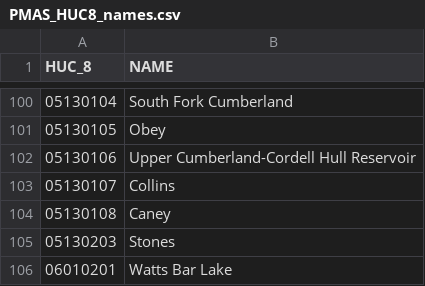
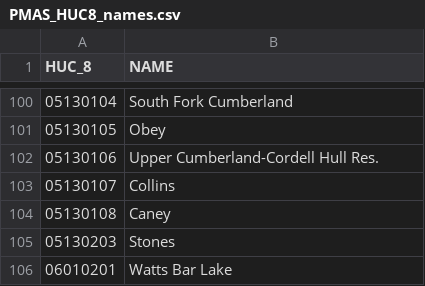
Before and after one commit to jlant/aquifer-map-d3, a CSV file: data/PMAS_HUC8_names.csv, drawn as a sheet; only a part is shown, gaps mark what is left out.

Commit message:
Removed class tag from huc-name-text line; abbreviated Reservoir and Res. to prevent second line spillover.

```diff
--- a/data/PMAS_HUC8_names.csv
+++ b/data/PMAS_HUC8_names.csv
@@ -101,3 +101,3 @@ HUC_8,NAME
 05130105,Obey
-05130106,Upper Cumberland-Cordell Hull Reservoir
+05130106,Upper Cumberland-Cordell Hull Res.
 05130107,Collins
```
Also changed, not shown: 2 other files.
